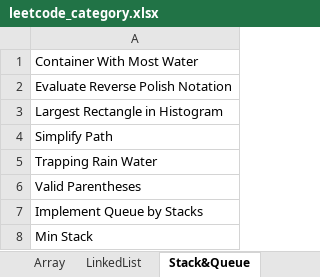
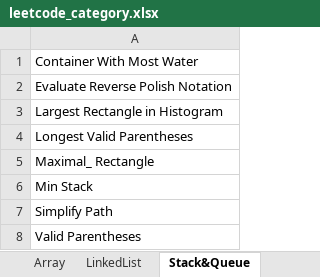
Before and after one commit to lixiangcliff/leetcode, an Excel workbook: lc/resource/leetcode_category.xlsx, sheet Stack&Queue, drawn as a sheet; values as stored, in another font and other column widths than the file's, no borders; removed rows and columns are numbered as before the commit, all else as after; the diff names each change by its address in the sheet, - before the commit and + after, or states it on an @@ line.

```diff
--- a/lc/resource/leetcode_category.xlsx (sheet Stack&Queue)
+++ b/lc/resource/leetcode_category.xlsx (sheet Stack&Queue)
+row 4: Longest Valid Parentheses
+row 5: Maximal_ Rectangle
-row 8: Min Stack
+row 6: Min Stack
-row 5: Trapping Rain Water
-row 7: Implement Queue by Stacks
```
Also changed, not shown: sheet HashMap, sheet Graph&Search, sheet Math, sheet High_Frequency, sheet DP_1_Sequence, sheet Array, 7 more sheets, other sheet tabs.
